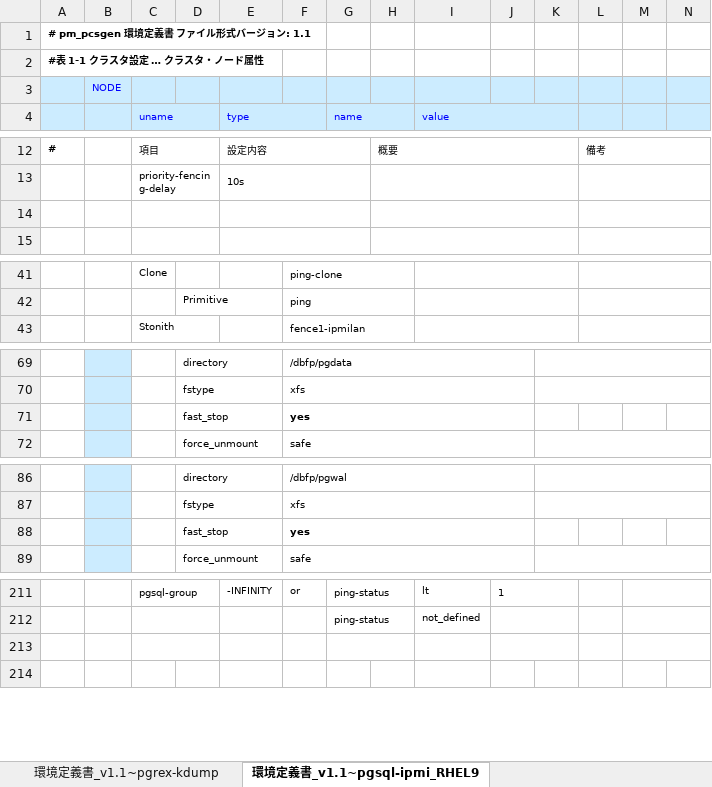
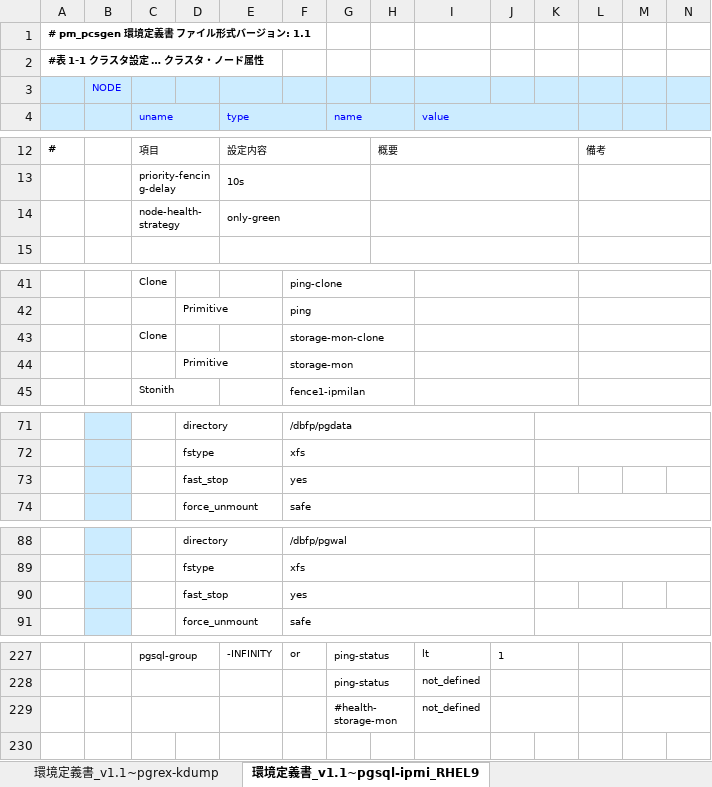
Before and after one commit to linux-ha-japan/pm_extra_tools, an Excel workbook: pm_pcsgen/pm_pcsgen_sample.xlsx, sheet 環境定義書_v1.1~pgsql-ipmi_RHEL9, drawn as a sheet; only a part is shown, gaps mark what is left out; values as stored, in another font and other column widths than the file's, no borders; charts and pictures not drawn; addresses are those after the commit; the diff covers the shown part only; the diff names each change by its address in the sheet, - before the commit and + after, or states it on an @@ line.

Commit message:
(1)Modified the year in the Copyright from 2021 to 2024. (2)Add strage-mon, (3)Modified STONITH resource to non-grouped. (4)Modified the format of fast_stop option's value 'yes' in Filesystem RAs from Bold to regular.

```diff
--- a/pm_pcsgen/pm_pcsgen_sample.xlsx (sheet 環境定義書_v1.1~pgsql-ipmi_RHEL9)
+++ b/pm_pcsgen/pm_pcsgen_sample.xlsx (sheet 環境定義書_v1.1~pgsql-ipmi_RHEL9)
-row 14: (empty)
+row 14:  |  | node-health-strategy |  | only-green
+row 43:  |  | Clone |  |  | storage-mon-clone
+row 44:  |  |  | Primitive |  | storage-mon
-F73 bold: on
+F73 bold: off
-F90 bold: on
+F90 bold: off
-row 229: (empty)
+row 229:  |  |  |  |  |  | #health-storage-mon |  | not_defined
```
Also changed, not shown: 14 added rows, 8 edited cells and cell formats elsewhere in this sheet, sheet 環境定義書_v1.1~pgrex-kdump_RHEL9, sheet 環境定義書_v1.1~pgrex-kdump, sheet 環境定義書_v1.1~pgsql-ipmi, charts or pictures.
